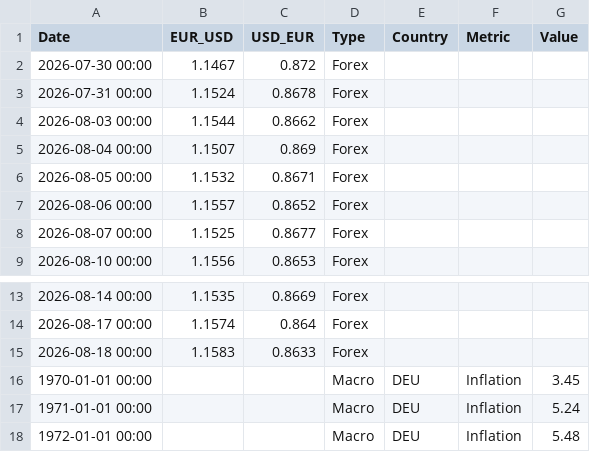
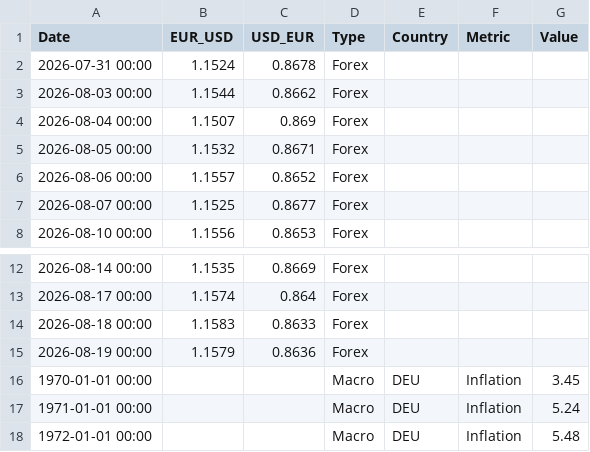
Before and after one commit to form1254/business-data-pipeline, a CSV file: data/economy_data.csv, drawn as a sheet; only a part is shown, gaps mark what is left out; removed rows and columns are numbered as before the commit, all else as after; the diff names each change by its address in the sheet, - before the commit and + after, or states it on an @@ line.

```diff
--- a/data/economy_data.csv
+++ b/data/economy_data.csv
-row 2: 2026-07-30 00:00 | 1.1467 | 0.872 | Forex
+row 15: 2026-08-19 00:00 | 1.1579 | 0.8636 | Forex
```
